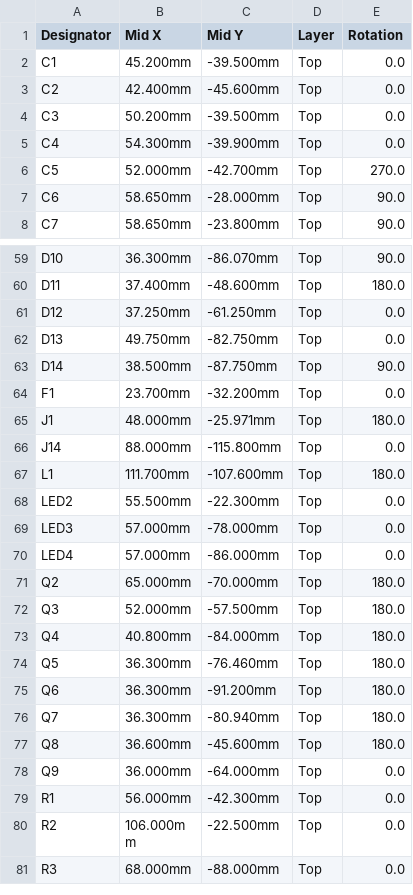
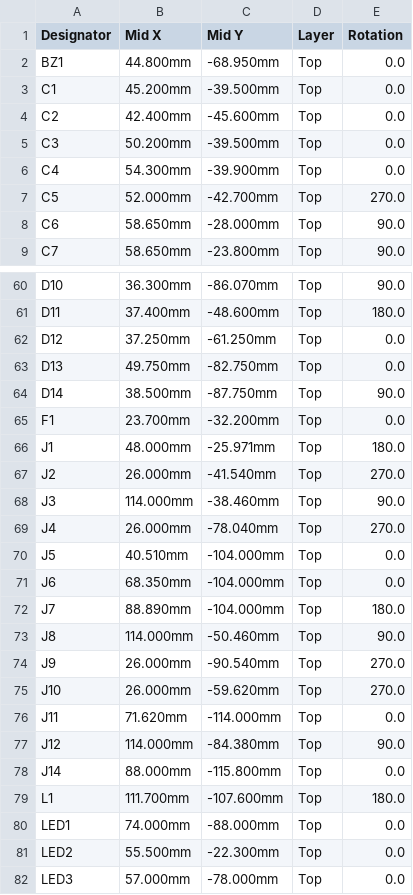
Before and after one commit to BenSeverson/bisque, a CSV file: hardware/kicad/jlcpcb/CPL.csv, drawn as a sheet; only a part is shown, gaps mark what is left out; the shorter side is filled out with more unchanged rows; the diff names each change by its address in the sheet, - before the commit and + after, or states it on an @@ line.

```diff
--- a/hardware/kicad/jlcpcb/CPL.csv
+++ b/hardware/kicad/jlcpcb/CPL.csv
+row 2: BZ1 | 44.800mm | -68.950mm | Top | 0.0
+row 67: J2 | 26.000mm | -41.540mm | Top | 270.0
+row 68: J3 | 114.000mm | -38.460mm | Top | 90.0
+row 69: J4 | 26.000mm | -78.040mm | Top | 270.0
+row 70: J5 | 40.510mm | -104.000mm | Top | 0.0
+row 71: J6 | 68.350mm | -104.000mm | Top | 0.0
+row 72: J7 | 88.890mm | -104.000mm | Top | 180.0
+row 73: J8 | 114.000mm | -50.460mm | Top | 90.0
+row 74: J9 | 26.000mm | -90.540mm | Top | 270.0
+row 75: J10 | 26.000mm | -59.620mm | Top | 270.0
+row 76: J11 | 71.620mm | -114.000mm | Top | 0.0
+row 77: J12 | 114.000mm | -84.380mm | Top | 90.0
+row 80: LED1 | 74.000mm | -88.000mm | Top | 0.0
```
Also changed, not shown: hardware/kicad/jlcpcb/BOM.csv, hardware/kicad/jlcpcb/hand-solder-parts.csv, 20 other files.
